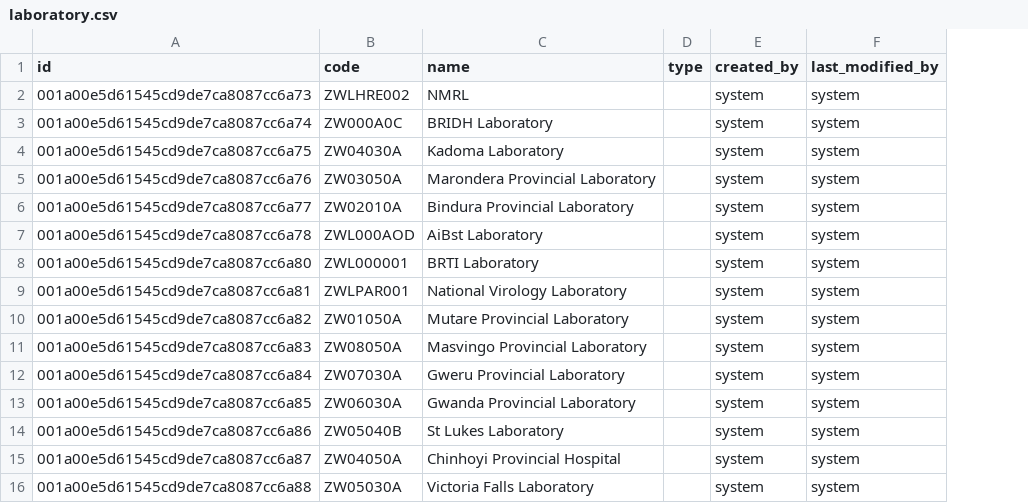
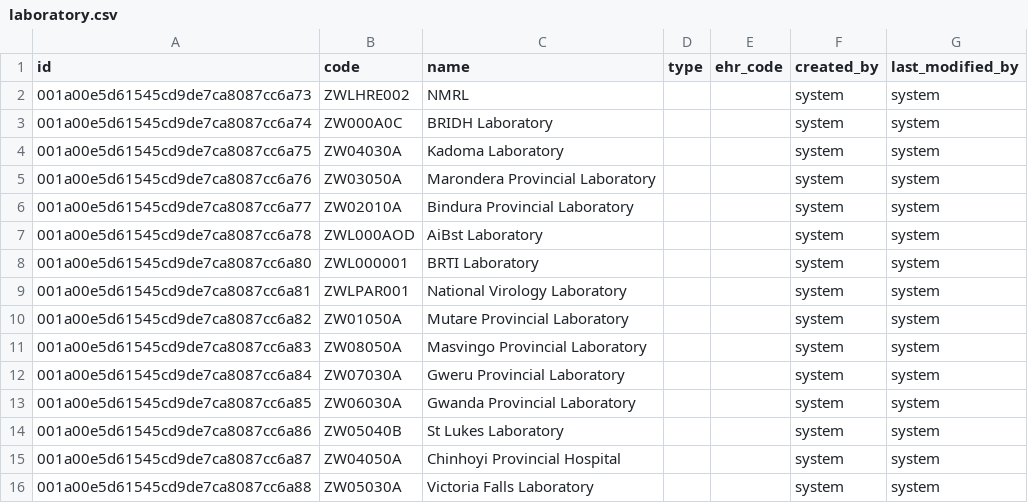
Before and after one commit to NMRL-Zimbabwe/lims-ehr-fhir, a CSV file: src/main/resources/config/liquibase/data/laboratory.csv, drawn as a sheet; the diff names each change by its address in the sheet, - before the commit and + after, or states it on an @@ line.

```diff
--- a/src/main/resources/config/liquibase/data/laboratory.csv
+++ b/src/main/resources/config/liquibase/data/laboratory.csv
+column E (ehr_code), empty
```
Also changed, not shown: src/main/resources/config/liquibase/data/rejected_reason.csv, src/main/resources/config/liquibase/data/test.csv, 43 other files.
